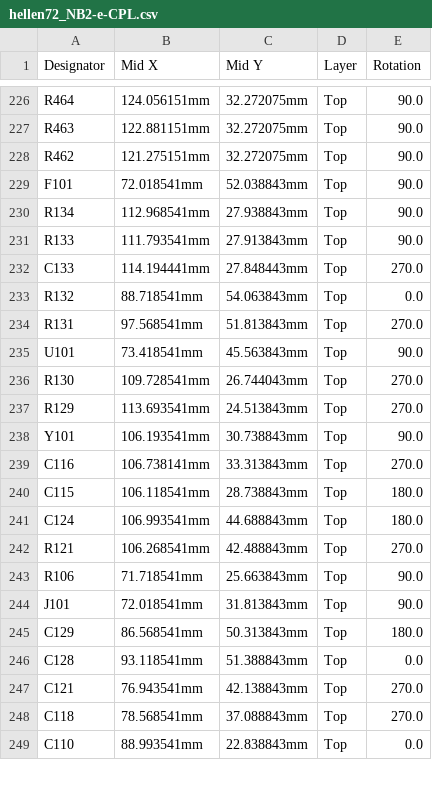
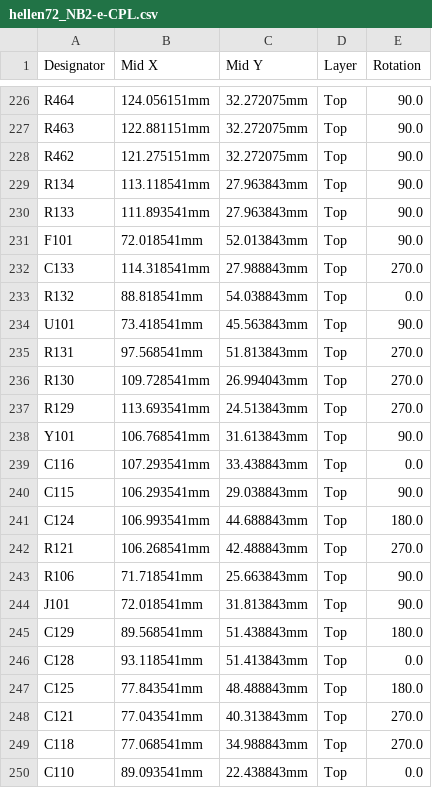
Before and after one commit to rusefi/hellen-miata-NB2, a CSV file: boards/hellen72_NB2-e/board/hellen72_NB2-e-CPL.csv, drawn as a sheet; only a part is shown, gaps mark what is left out; the diff covers the shown part only.

```diff
--- a/boards/hellen72_NB2-e/board/hellen72_NB2-e-CPL.csv
+++ b/boards/hellen72_NB2-e/board/hellen72_NB2-e-CPL.csv
@@ -228,14 +228,14 @@ R463,122.881151mm,32.272075mm,Top,90.0
 R462,121.275151mm,32.272075mm,Top,90.0
-F101,72.018541mm,52.038843mm,Top,90.0
-R134,112.968541mm,27.938843mm,Top,90.0
-R133,111.793541mm,27.913843mm,Top,90.0
-C133,114.194441mm,27.848443mm,Top,270.0
-R132,88.718541mm,54.063843mm,Top,0.0
+R134,113.118541mm,27.963843mm,Top,90.0
+R133,111.893541mm,27.963843mm,Top,90.0
+F101,72.018541mm,52.013843mm,Top,90.0
+C133,114.318541mm,27.988843mm,Top,270.0
+R132,88.818541mm,54.038843mm,Top,0.0
+U101,73.418541mm,45.563843mm,Top,90.0
 R131,97.568541mm,51.813843mm,Top,270.0
-U101,73.418541mm,45.563843mm,Top,90.0
-R130,109.728541mm,26.744043mm,Top,270.0
+R130,109.728541mm,26.994043mm,Top,270.0
 R129,113.693541mm,24.513843mm,Top,270.0
-Y101,106.193541mm,30.738843mm,Top,90.0
-C116,106.738141mm,33.313843mm,Top,270.0
-C115,106.118541mm,28.738843mm,Top,180.0
+Y101,106.768541mm,31.613843mm,Top,90.0
+C116,107.293541mm,33.438843mm,Top,0.0
+C115,106.293541mm,29.038843mm,Top,90.0
 C124,106.993541mm,44.688843mm,Top,180.0
@@ -244,6 +244,7 @@ R106,71.718541mm,25.663843mm,Top,90.0
 J101,72.018541mm,31.813843mm,Top,90.0
-C129,86.568541mm,50.313843mm,Top,180.0
-C128,93.118541mm,51.388843mm,Top,0.0
-C121,76.943541mm,42.138843mm,Top,270.0
-C118,78.568541mm,37.088843mm,Top,270.0
-C110,88.993541mm,22.838843mm,Top,0.0
+C129,89.568541mm,51.438843mm,Top,180.0
+C128,93.118541mm,51.413843mm,Top,0.0
+C125,77.843541mm,48.488843mm,Top,180.0
+C121,77.043541mm,40.313843mm,Top,270.0
+C118,77.068541mm,34.988843mm,Top,270.0
+C110,89.093541mm,22.438843mm,Top,0.0
```
Also changed, not shown: 2 added rows and 35 edited cells elsewhere in this file, boards/hellen72_NB2-e/board/hellen72_NB2-e-BOM.csv, boards/hellen72_NB2-e/frame/72_NB2-BOM.csv, 42 other files.
